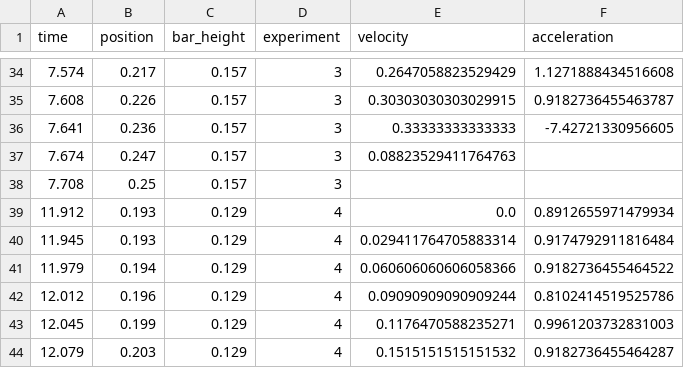
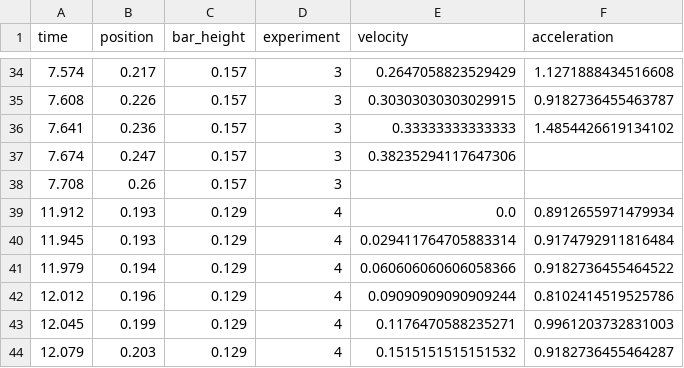
Before and after one commit to likury/EP2Modelagem, a CSV file: DATA/aWVel.csv, drawn as a sheet; only a part is shown, gaps mark what is left out.

Commit message:
fix wrong data of block on slope experiment
Data was wrong for experiment 3

```diff
--- a/DATA/aWVel.csv
+++ b/DATA/aWVel.csv
@@ -35,5 +35,5 @@ time,position,bar_height,experiment,velocity,acceleration
 7.608,0.226,0.157,3,0.30303030303029915,0.9182736455463787
-7.641,0.236,0.157,3,0.33333333333333,-7.42721330956605
-7.674,0.247,0.157,3,0.08823529411764763,
-7.708,0.25,0.157,3,,
+7.641,0.236,0.157,3,0.33333333333333,1.4854426619134102
+7.674,0.247,0.157,3,0.38235294117647306,
+7.708,0.26,0.157,3,,
 11.912,0.193,0.129,4,0.0,0.8912655971479934
```
Also changed, not shown: DATA/atrito.csv.
